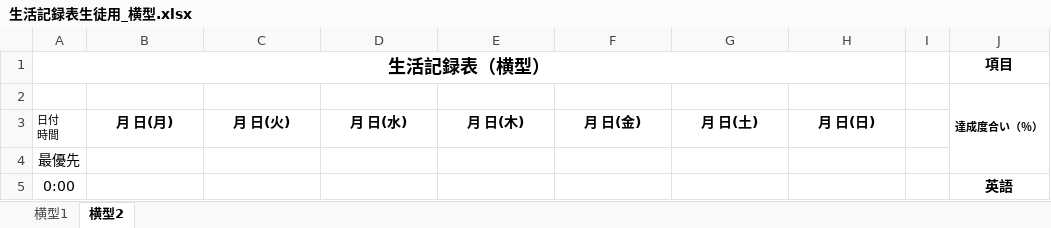
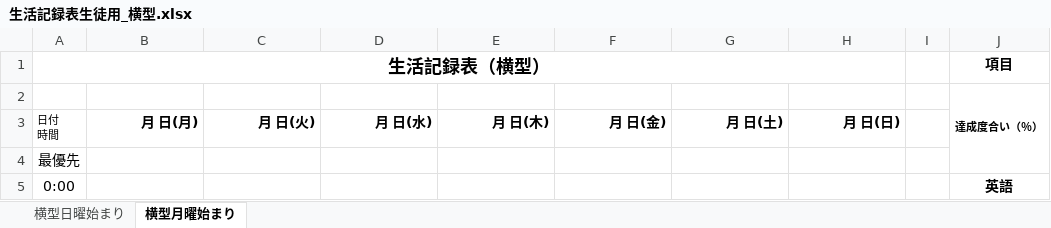
Before and after one commit to nakagaway218/remotion, an Excel workbook: Studymaterials/生活記録表生徒用_横型.xlsx, sheet 横型月曜始まり, drawn as a sheet; only a part is shown; values as stored, in another font and other column widths than the file's, no borders; the diff names each change by its address in the sheet, - before the commit and + after, or states it on an @@ line.

```diff
--- a/Studymaterials/生活記録表生徒用_横型.xlsx (sheet 横型月曜始まり)
+++ b/Studymaterials/生活記録表生徒用_横型.xlsx (sheet 横型月曜始まり)
-sheet tab: 横型1
+sheet tab: 横型日曜始まり
-sheet tab: 横型2
+sheet tab: 横型月曜始まり
-B3:H3 alignment: center
+B3:H3 alignment: right
```
Also changed, not shown: sheet 横型日曜始まり, Studymaterials/生活記録表生徒用_縦型.xlsx, Studymaterials/週間学習計画表生徒用_横型.xlsx, 5 other files.
